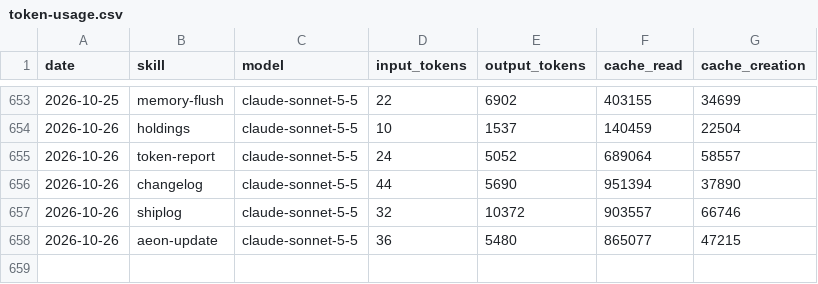
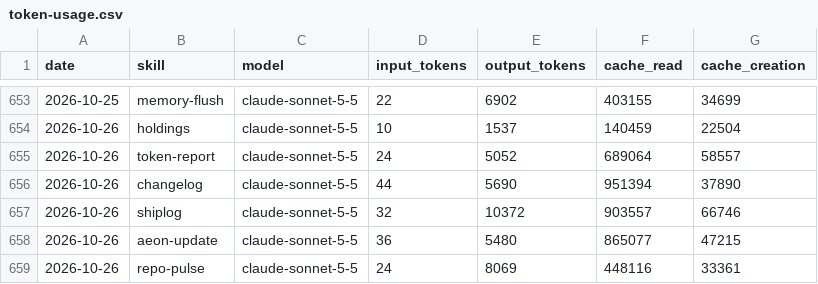
Before and after one commit to aeonfun/aeon-agent, a CSV file: memory/token-usage.csv, drawn as a sheet; only a part is shown, gaps mark what is left out.

Commit message:
chore(repo-pulse): auto-commit 2026-10-26

```diff
--- a/memory/token-usage.csv
+++ b/memory/token-usage.csv
@@ -658 +658,2 @@ date,skill,model,input_tokens,output_tokens,cache_read,cache_creation
 2026-10-26,aeon-update,claude-sonnet-5-5,36,5480,865077,47215
+2026-10-26,repo-pulse,claude-sonnet-5-5,24,8069,448116,33361
```
Also changed, not shown: 6 other files.
